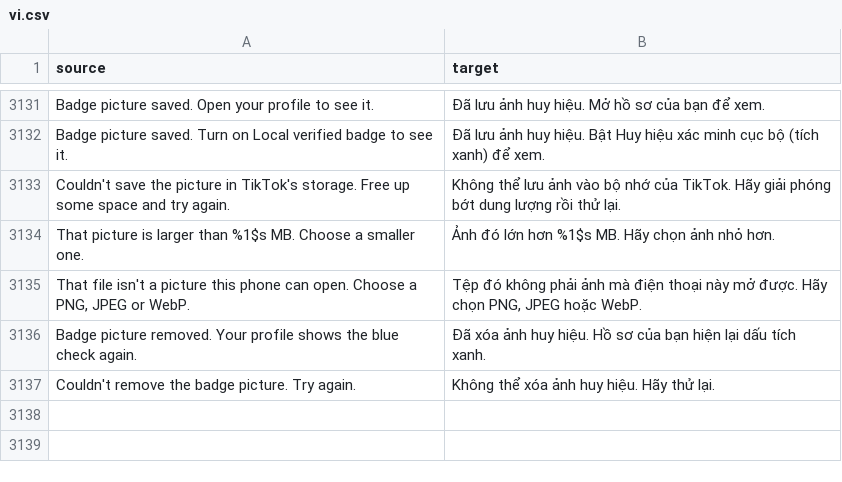
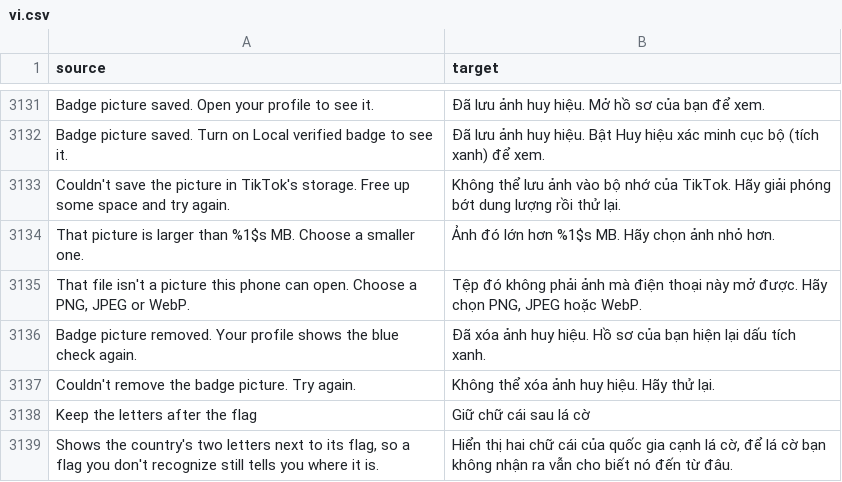
Before and after one commit to SysAdminDoc/HushFeed, a CSV file: extensions/tiktok/src/main/l10n/vi.csv, drawn as a sheet; only a part is shown, gaps mark what is left out; the diff names each change by its address in the sheet, - before the commit and + after, or states it on an @@ line.

Commit message:
feat(feed): keep the country's letters after its flag
A flag alone doesn't say much for small or similar-looking countries,
so a new child switch under the flag one writes the two letters after
it wherever the region shows: by the creator's name, after a
commenter's time and on Lite's name row. The caption line already
spells the country out, so it keeps the flag and the name.

region_as_flag keeps its key and stored value; the letters are a new
region_flag_with_code switch that starts off.

Refs #547

```diff
--- a/extensions/tiktok/src/main/l10n/vi.csv
+++ b/extensions/tiktok/src/main/l10n/vi.csv
+row 3138: Keep the letters after the flag | Giữ chữ cái sau lá cờ
+row 3139: Shows the country's two letters next to its flag, so a flag you don't recognize still tells you where it is. | Hiển thị hai chữ cái của quốc gia cạnh lá cờ, để lá cờ bạn không nhận ra vẫn cho biết nó đến từ đâu.
```
Also changed, not shown: extensions/tiktok/src/main/l10n/ar.tsv, extensions/tiktok/src/main/l10n/bg.tsv, 35 other files.
